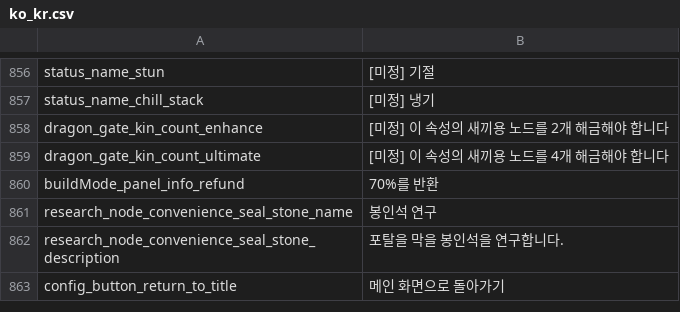
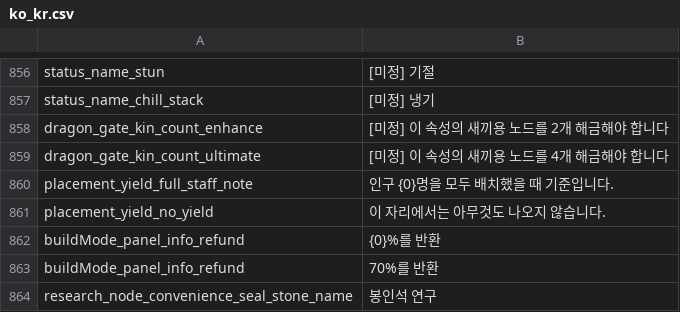
Before and after one commit to JoKangHyeon/TowerAndDragon, a CSV file: Assets/StreamingAssets/Localization/ko_kr.csv, drawn as a sheet; only a part is shown, gaps mark what is left out; the shorter side is filled out with more unchanged rows.

Commit message:
건설모드 철거 환급비용 잘못 출력되는 오류 수정
# Conflicts:
#	Assets/StreamingAssets/Localization/en_us.csv
#	Assets/StreamingAssets/Localization/ko_kr.csv
#	Docs/구현현황.md

```diff
--- a/Assets/StreamingAssets/Localization/ko_kr.csv
+++ b/Assets/StreamingAssets/Localization/ko_kr.csv
@@ -879,2 +879,5 @@
 "dragon_gate_kin_count_ultimate","[미정] 이 속성의 새끼용 노드를 4개 해금해야 합니다"
+"placement_yield_full_staff_note","인구 {0}명을 모두 배치했을 때 기준입니다."
+"placement_yield_no_yield","이 자리에서는 아무것도 나오지 않습니다."
+"buildMode_panel_info_refund","{0}%를 반환"
 "buildMode_panel_info_refund","70%를 반환"
```
Also changed, not shown: Assets/StreamingAssets/Localization/en_us.csv, 4 other files.
